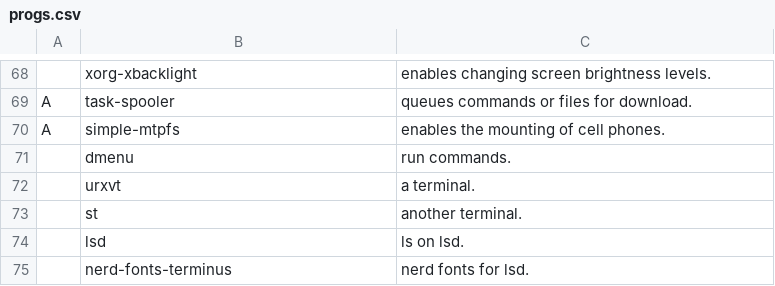
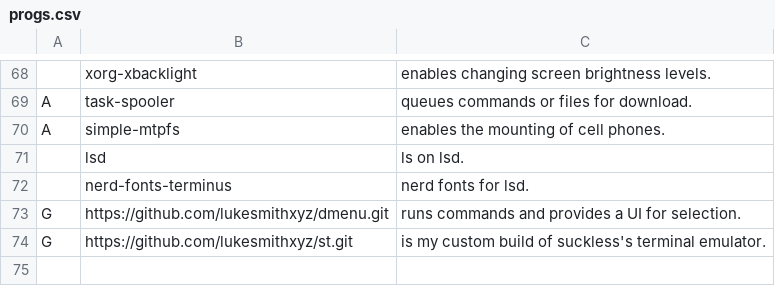
Before and after one commit to pandaren89/LARBS, a CSV file: progs.csv, drawn as a sheet; only a part is shown, gaps mark what is left out; removed rows and columns are numbered as before the commit, all else as after; the diff names each change by its address in the sheet, - before the commit and + after, or states it on an @@ line.

Commit message:
Update progs.csv

```diff
--- a/progs.csv
+++ b/progs.csv
-row 71:  | dmenu | run commands.
-row 72:  | urxvt | a terminal.
-row 73:  | st | another terminal.
+row 73: G | https://github.com/lukesmithxyz/dmenu.git | runs commands and provides a UI for selection.
+row 74: G | https://github.com/lukesmithxyz/st.git | is my custom build of suckless's terminal emulator.
```
